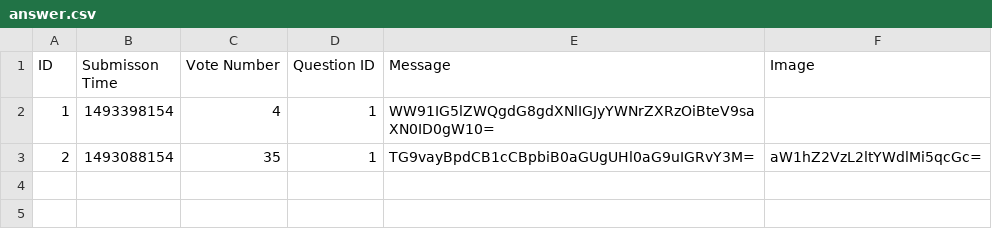
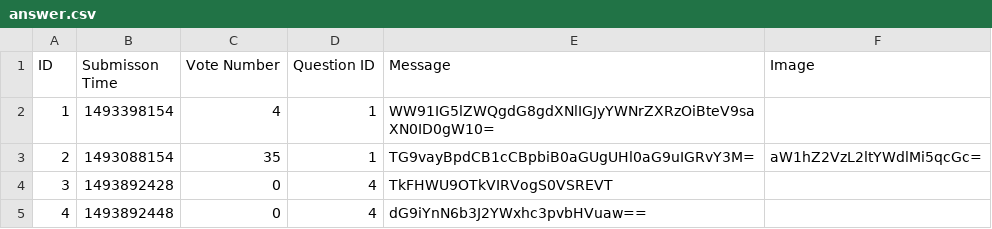
Before and after one commit to AndrasKovacs84/mittuDOMAIN-AskMate_project, a CSV file: data/answer.csv, drawn as a sheet; the diff names each change by its address in the sheet, - before the commit and + after, or states it on an @@ line.

Commit message:
new_answer function tested, working

```diff
--- a/data/answer.csv
+++ b/data/answer.csv
+row 4: 3 | 1493892428 | 0 | 4 | TkFHWU9OTkVIRVogS0VSREVT
+row 5: 4 | 1493892448 | 0 | 4 | dG9iYnN6b3J2YWxhc3pvbHVuaw==
```
Also changed, not shown: data/question.csv, 6 other files.
